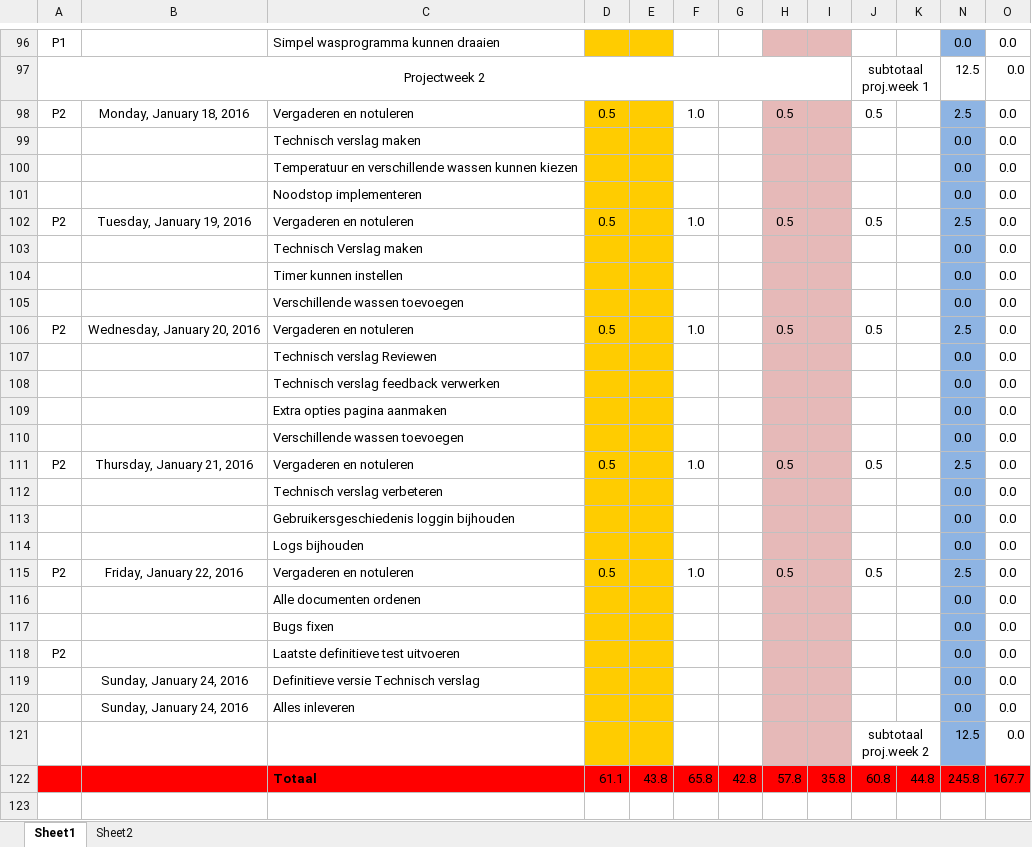
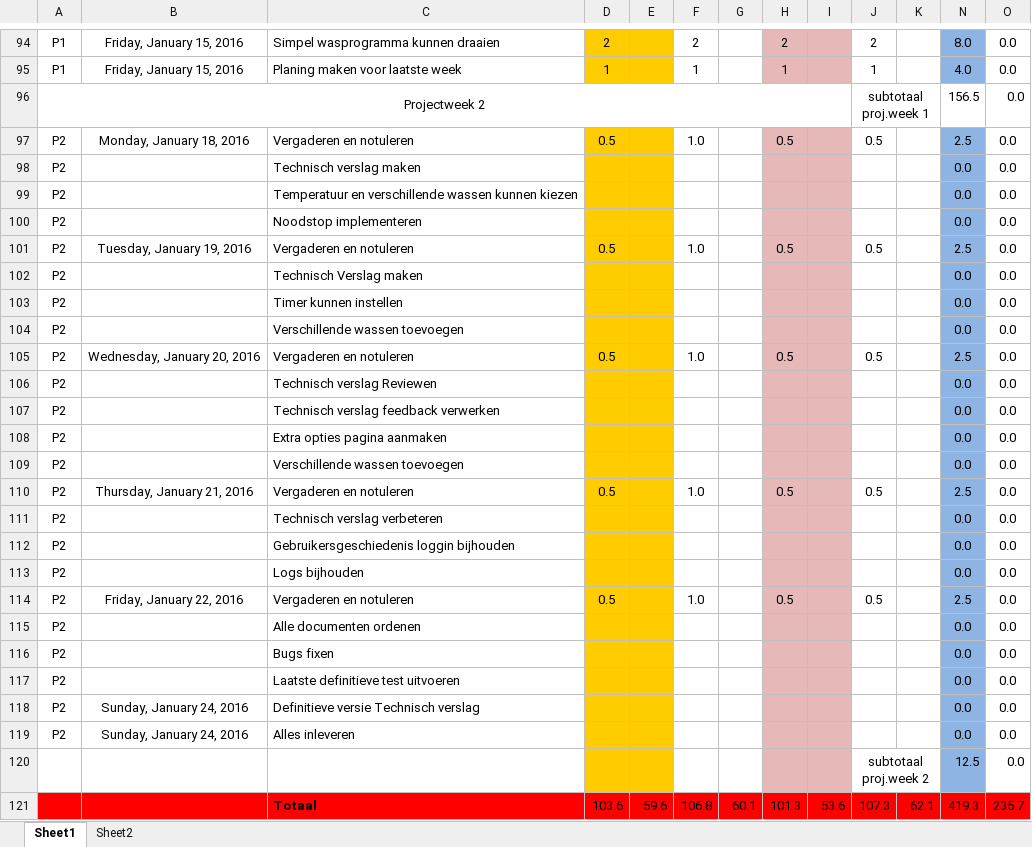
Before and after one commit to jessy100/Themaopdracht6, an Excel workbook: Planning (PvA) en urenverantwoording/urenplanning en verantwoording.xlsx, sheet Sheet1, drawn as a sheet; only a part is shown, gaps mark what is left out; values as stored, in another font and other column widths than the file's, no borders; removed rows and columns are numbered as before the commit, all else as after; the diff covers the shown part only; the diff names each change by its address in the sheet, - before the commit and + after, or states it on an @@ line.

```diff
--- a/Planning (PvA) en urenverantwoording/urenplanning en verantwoording.xlsx (sheet Sheet1)
+++ b/Planning (PvA) en urenverantwoording/urenplanning en verantwoording.xlsx (sheet Sheet1)
-B94: (empty)
+B94: Friday, January 15, 2016
-D94: (empty)
+D94: 2
-F94: (empty)
+F94: 2
-H94: (empty)
+H94: 2
-J94: (empty)
+J94: 2
-N94: 0.0
+N94: 8.0
+row 95: P1 | Friday, January 15, 2016 | Planing maken voor laatste week | 1 |  | 1 |  | 1 |  | 1 |  | 4.0 | 0.0
-N96: 12.5
+N96: 156.5
-A98:A100: (empty)
+A98:A100: P2
-A102:A104: (empty)
+A102:A104: P2
-A106:A109: (empty)
+A106:A109: P2
-A111:A113: (empty)
+A111:A113: P2
-A115:A116: (empty)
+A115:A116: P2
-A118:A119: (empty)
+A118:A119: P2
-row 122:  |  | Totaal | 61.1 | 43.8 | 65.8 | 42.8 | 57.8 | 35.8 | 60.8 | 44.8 | 245.8 | 167.7
+row 121:  |  | Totaal | 103.6 | 59.6 | 106.8 | 60.1 | 101.3 | 53.6 | 107.3 | 62.1 | 419.3 | 235.7
```
Also changed, not shown: 20 added rows, 22 removed rows and 39 edited cells elsewhere in this sheet, formulas that keep their value.
